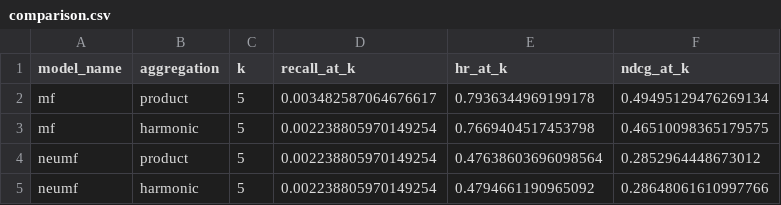
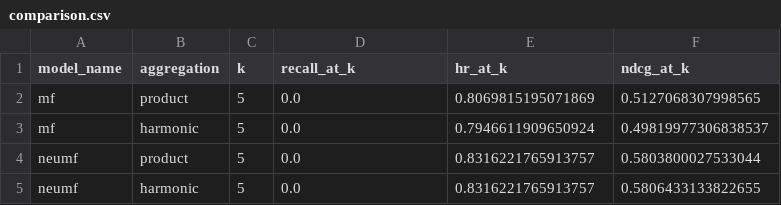
Before and after one commit to Jamessukanto/stag, a CSV file: experiments/results/prototype/comparison.csv, drawn as a sheet.

Commit message:
Update prototype experiment outputs including policy tradeoff report.
Persist refreshed comparison and config artifacts, plus engagement-vs-mutual policy analysis results.

```diff
--- a/experiments/results/prototype/comparison.csv
+++ b/experiments/results/prototype/comparison.csv
@@ -1,5 +1,5 @@
 model_name,aggregation,k,recall_at_k,hr_at_k,ndcg_at_k
-mf,product,5,0.003482587064676617,0.7936344969199178,0.49495129476269134
-mf,harmonic,5,0.002238805970149254,0.7669404517453798,0.46510098365179575
-neumf,product,5,0.002238805970149254,0.47638603696098564,0.2852964448673012
-neumf,harmonic,5,0.002238805970149254,0.4794661190965092,0.28648061610997766
+mf,product,5,0.0,0.8069815195071869,0.5127068307998565
+mf,harmonic,5,0.0,0.7946611909650924,0.49819977306838537
+neumf,product,5,0.0,0.8316221765913757,0.5803800027533044
+neumf,harmonic,5,0.0,0.8316221765913757,0.5806433133822655
```
Also changed, not shown: 3 other files.
